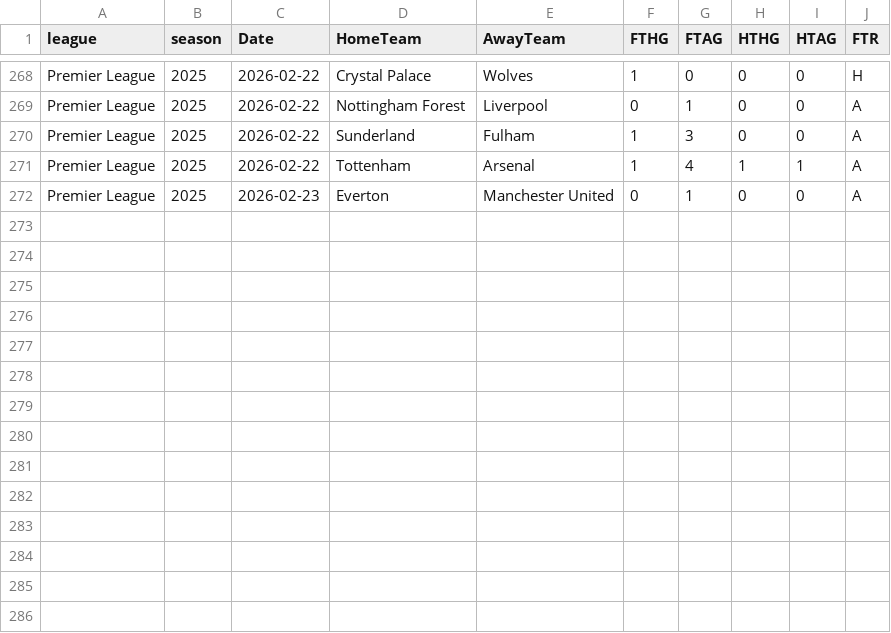
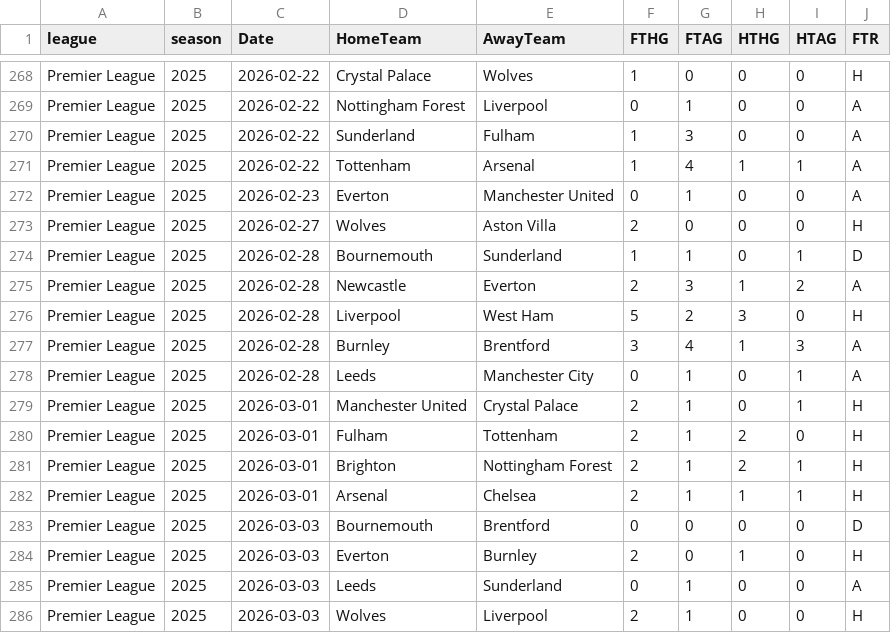
Before and after one commit to bobbobunda01/betsmat_goal_modele, a CSV file: data/pl/saison_encours.csv, drawn as a sheet; only a part is shown, gaps mark what is left out; the diff names each change by its address in the sheet, - before the commit and + after, or states it on an @@ line.

Commit message:
data

```diff
--- a/data/pl/saison_encours.csv
+++ b/data/pl/saison_encours.csv
+row 273: Premier League | 2025 | 2026-02-27 | Wolves | Aston Villa | 2 | 0 | 0 | 0 | H
+row 274: Premier League | 2025 | 2026-02-28 | Bournemouth | Sunderland | 1 | 1 | 0 | 1 | D
+row 275: Premier League | 2025 | 2026-02-28 | Newcastle | Everton | 2 | 3 | 1 | 2 | A
+row 276: Premier League | 2025 | 2026-02-28 | Liverpool | West Ham | 5 | 2 | 3 | 0 | H
+row 277: Premier League | 2025 | 2026-02-28 | Burnley | Brentford | 3 | 4 | 1 | 3 | A
+row 278: Premier League | 2025 | 2026-02-28 | Leeds | Manchester City | 0 | 1 | 0 | 1 | A
+row 279: Premier League | 2025 | 2026-03-01 | Manchester United | Crystal Palace | 2 | 1 | 0 | 1 | H
+row 280: Premier League | 2025 | 2026-03-01 | Fulham | Tottenham | 2 | 1 | 2 | 0 | H
+row 281: Premier League | 2025 | 2026-03-01 | Brighton | Nottingham Forest | 2 | 1 | 2 | 1 | H
+row 282: Premier League | 2025 | 2026-03-01 | Arsenal | Chelsea | 2 | 1 | 1 | 1 | H
+row 283: Premier League | 2025 | 2026-03-03 | Bournemouth | Brentford | 0 | 0 | 0 | 0 | D
+row 284: Premier League | 2025 | 2026-03-03 | Everton | Burnley | 2 | 0 | 1 | 0 | H
+row 285: Premier League | 2025 | 2026-03-03 | Leeds | Sunderland | 0 | 1 | 0 | 0 | A
+row 286: Premier League | 2025 | 2026-03-03 | Wolves | Liverpool | 2 | 1 | 0 | 0 | H
```
Also changed, not shown: data/bl2/saison_encours.csv, data/lg2/saison_encours.csv, 20 other files.
